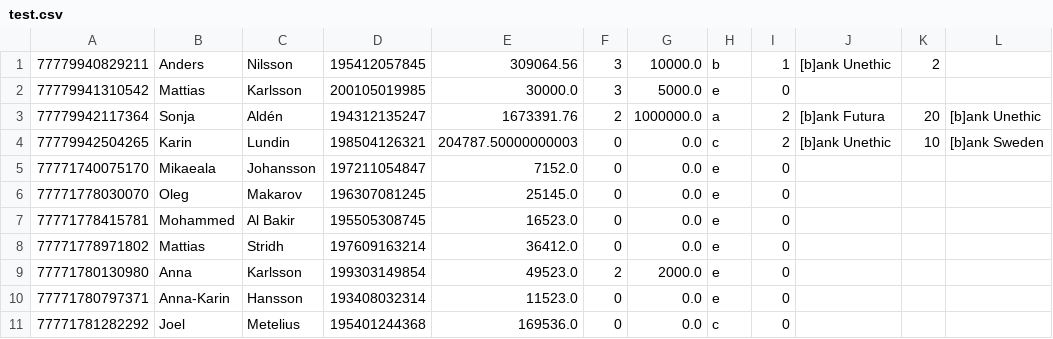
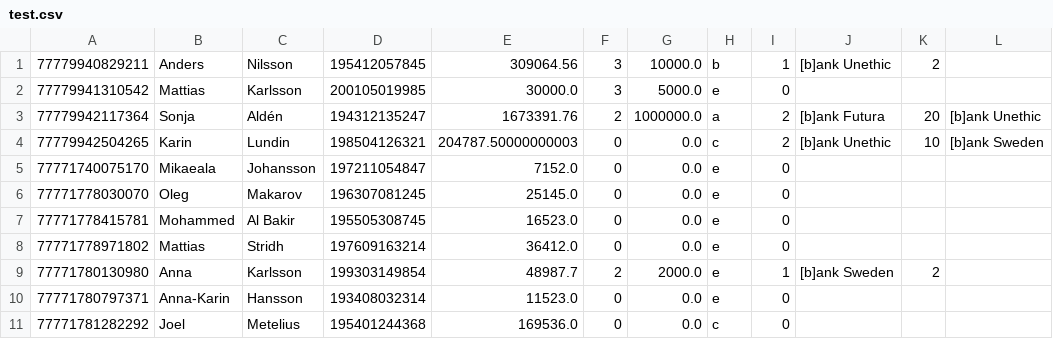
Before and after one commit to jolindse/kontohantering, a CSV file: KontohanteringsProgramUppgift/test.csv, drawn as a sheet; only a part is shown; the diff names each change by its address in the sheet, - before the commit and + after, or states it on an @@ line.

```diff
--- a/KontohanteringsProgramUppgift/test.csv
+++ b/KontohanteringsProgramUppgift/test.csv
-E9: 49523.0
+E9: 48987.7
-I9: 0
+I9: 1
-J9: (empty)
+J9: [b]ank Sweden
-K9: (empty)
+K9: 2
```
Also changed, not shown: 5 other files.
